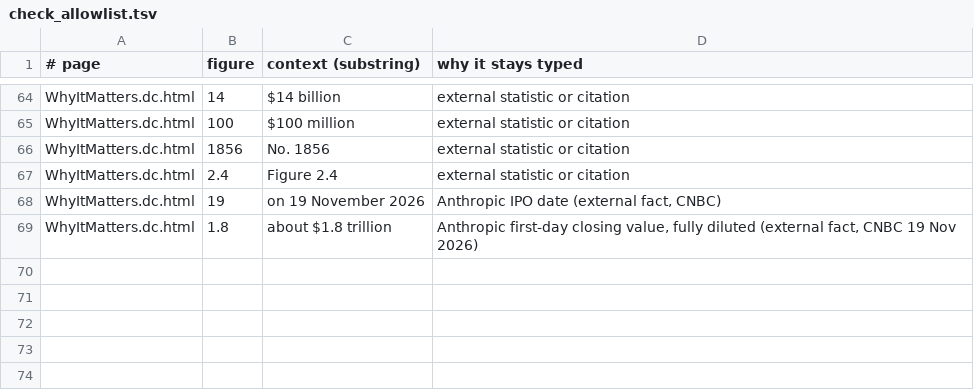
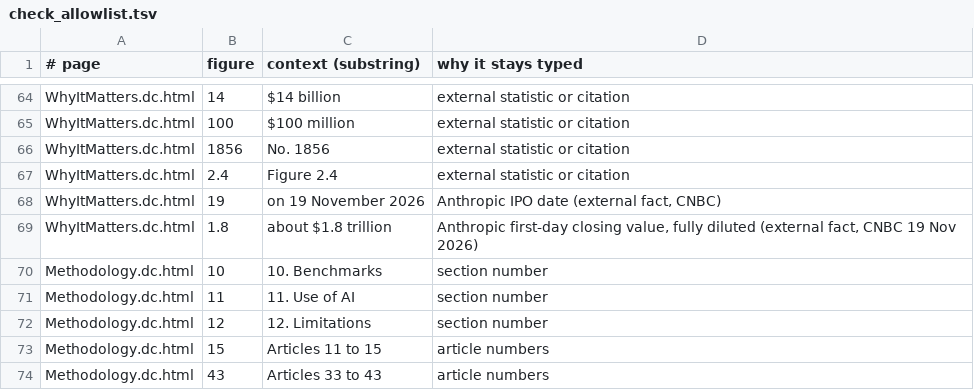
Before and after one commit to ben-schroeter/DMA_review, a TSV file: research/digital_rulebook/site/check_allowlist.tsv, drawn as a sheet; only a part is shown, gaps mark what is left out; the diff names each change by its address in the sheet, - before the commit and + after, or states it on an @@ line.

```diff
--- a/research/digital_rulebook/site/check_allowlist.tsv
+++ b/research/digital_rulebook/site/check_allowlist.tsv
+row 70: Methodology.dc.html | 10 | 10. Benchmarks | section number
+row 71: Methodology.dc.html | 11 | 11. Use of AI | section number
+row 72: Methodology.dc.html | 12 | 12. Limitations | section number
+row 73: Methodology.dc.html | 15 | Articles 11 to 15 | article numbers
+row 74: Methodology.dc.html | 43 | Articles 33 to 43 | article numbers
```
Also changed, not shown: 3 other files.
